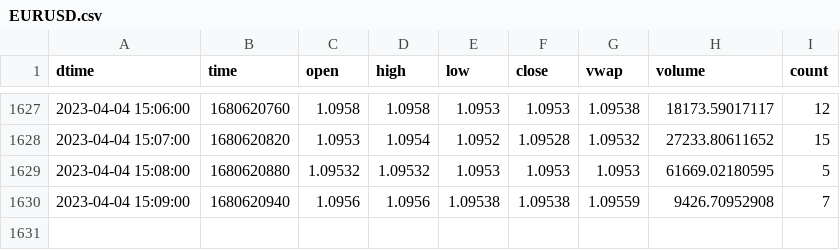
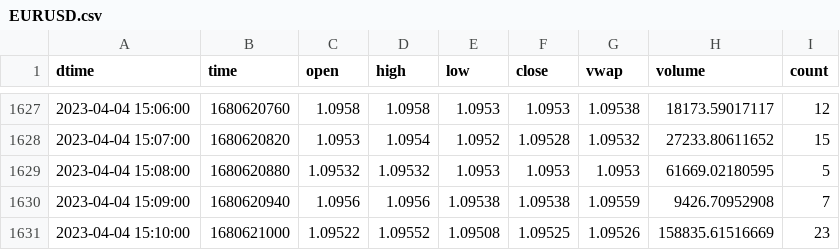
Before and after one commit to cnettlev/market-data, a CSV file: EURUSD.csv, drawn as a sheet; only a part is shown, gaps mark what is left out; the diff names each change by its address in the sheet, - before the commit and + after, or states it on an @@ line.

Commit message:
data updated

```diff
--- a/EURUSD.csv
+++ b/EURUSD.csv
+row 1631: 2023-04-04 15:10:00 | 1680621000 | 1.09522 | 1.09552 | 1.09508 | 1.09525 | 1.09526 | 158835.61516669 | 23
```
Also changed, not shown: AUDUSD.csv, BTCUSD.csv, 23 other files.
